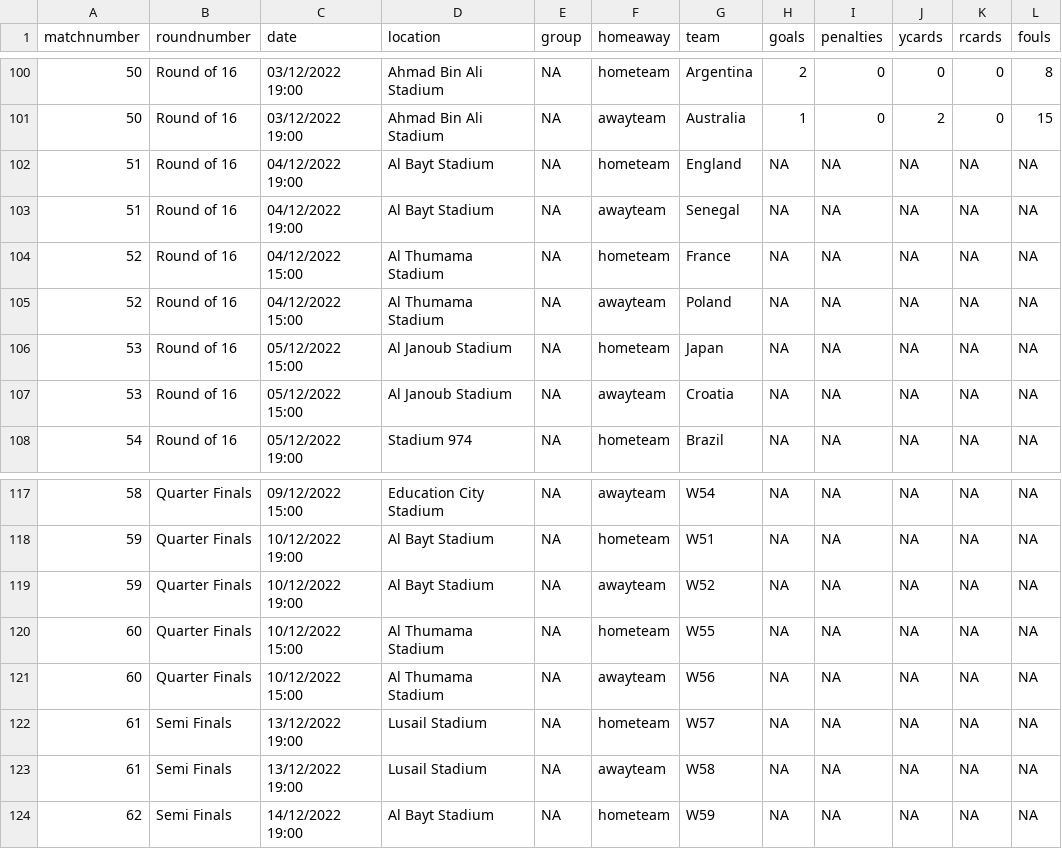
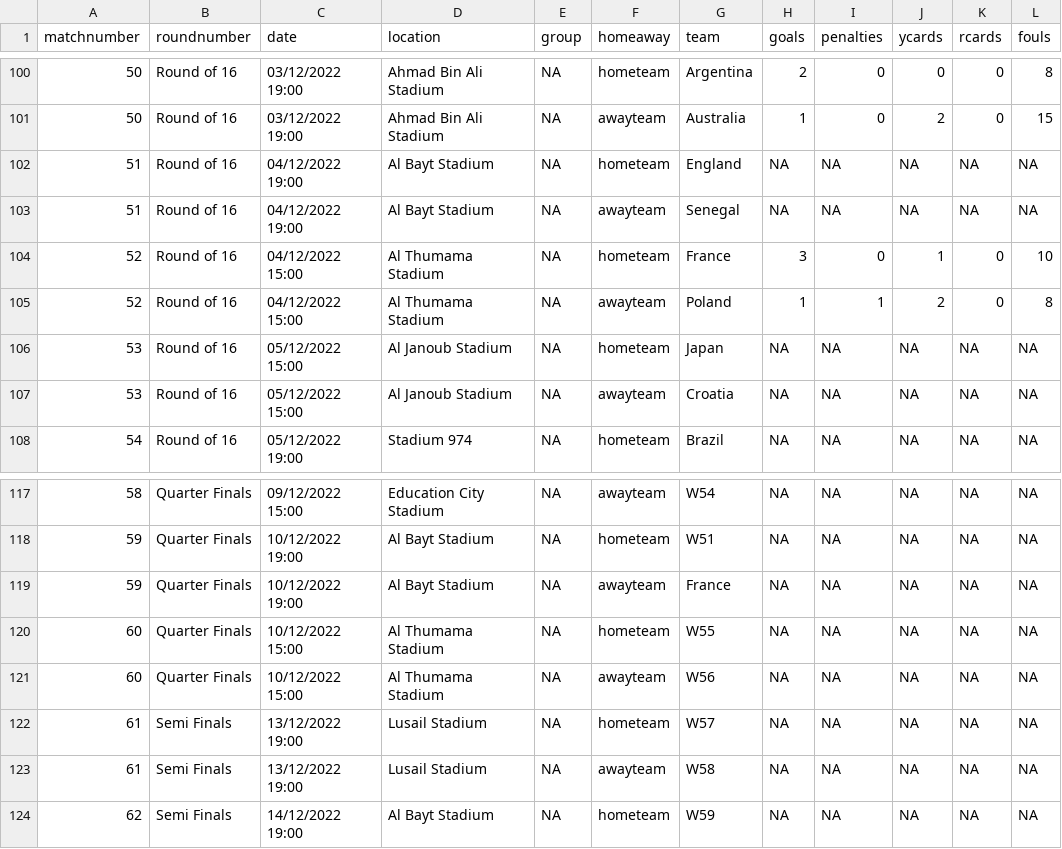
Before and after one commit to lee269/WC2022, a CSV file: data/matchdata.csv, drawn as a sheet; only a part is shown, gaps mark what is left out.

Commit message:
update match data FRA v POL

```diff
--- a/data/matchdata.csv
+++ b/data/matchdata.csv
@@ -103,4 +103,4 @@ matchnumber,roundnumber,date,location,group,homeaway,team,goals,penalties,ycards
 51,Round of 16,04/12/2022 19:00,Al Bayt Stadium,NA,awayteam,Senegal,NA,NA,NA,NA,NA
-52,Round of 16,04/12/2022 15:00,Al Thumama Stadium,NA,hometeam,France,NA,NA,NA,NA,NA
-52,Round of 16,04/12/2022 15:00,Al Thumama Stadium,NA,awayteam,Poland,NA,NA,NA,NA,NA
+52,Round of 16,04/12/2022 15:00,Al Thumama Stadium,NA,hometeam,France,3,0,1,0,10
+52,Round of 16,04/12/2022 15:00,Al Thumama Stadium,NA,awayteam,Poland,1,1,2,0,8
 53,Round of 16,05/12/2022 15:00,Al Janoub Stadium,NA,hometeam,Japan,NA,NA,NA,NA,NA
@@ -118,3 +118,3 @@ matchnumber,roundnumber,date,location,group,homeaway,team,goals,penalties,ycards
 59,Quarter Finals,10/12/2022 19:00,Al Bayt Stadium,NA,hometeam,W51,NA,NA,NA,NA,NA
-59,Quarter Finals,10/12/2022 19:00,Al Bayt Stadium,NA,awayteam,W52,NA,NA,NA,NA,NA
+59,Quarter Finals,10/12/2022 19:00,Al Bayt Stadium,NA,awayteam,France,NA,NA,NA,NA,NA
 60,Quarter Finals,10/12/2022 15:00,Al Thumama Stadium,NA,hometeam,W55,NA,NA,NA,NA,NA
```
Also changed, not shown: 1 other file.
